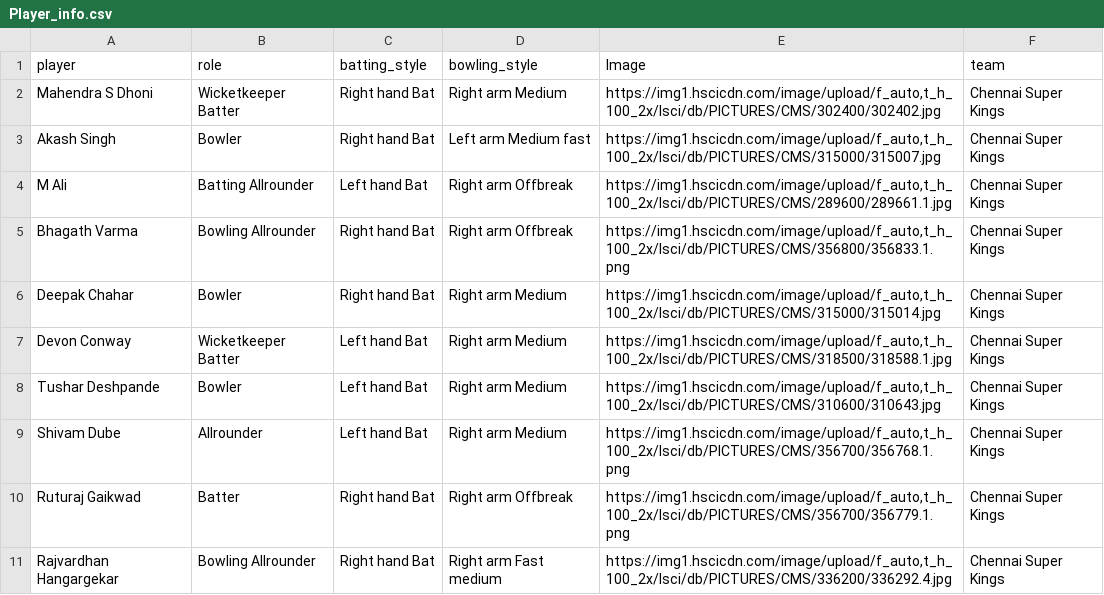
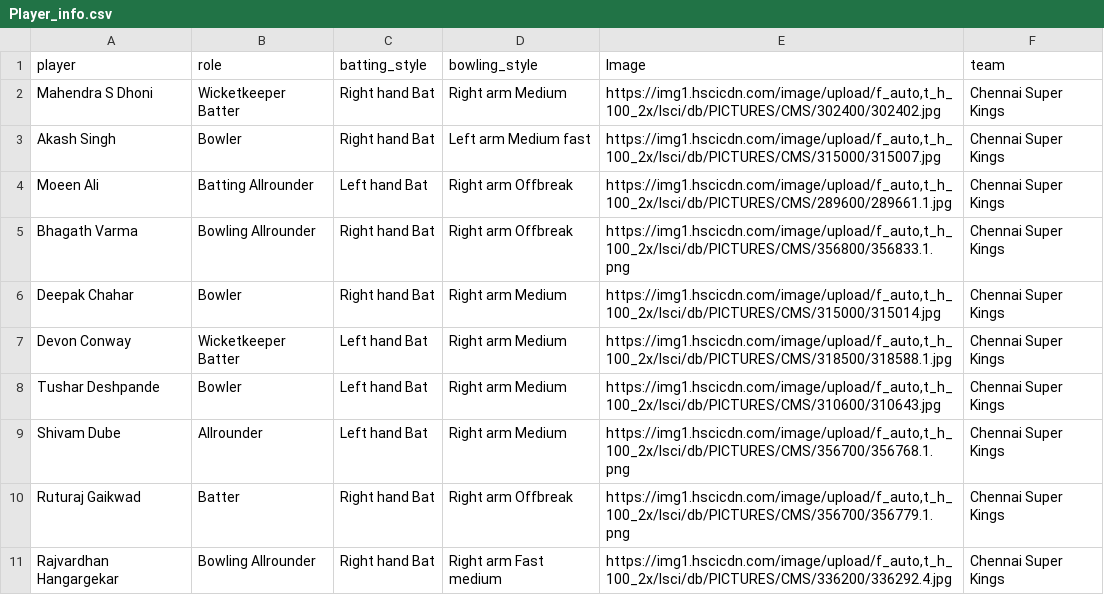
Before and after one commit to Praveer12/powerbi_cricket_dash, a CSV file: Excel data files/Player_info.csv, drawn as a sheet; only a part is shown.

Commit message:
Revert "Update Player_info.csv"
This reverts commit 70b6a23d24ceda9fd2d20caf19d0d89967b98621.

```diff
--- a/Excel data files/Player_info.csv
+++ b/Excel data files/Player_info.csv
@@ -3,3 +3,3 @@ Mahendra S Dhoni,Wicketkeeper Batter,Right hand Bat,Right arm Medium,"https://im
 Akash Singh,Bowler,Right hand Bat,Left arm Medium fast,"https://img1.hscicdn.com/image/upload/f_auto,t_h_100_2x/lsci/db/PICTURES/CMS/315000/315007.jpg",Chennai Super Kings
-M Ali,Batting Allrounder,Left hand Bat,Right arm Offbreak,"https://img1.hscicdn.com/image/upload/f_auto,t_h_100_2x/lsci/db/PICTURES/CMS/289600/289661.1.jpg",Chennai Super Kings
+Moeen Ali,Batting Allrounder,Left hand Bat,Right arm Offbreak,"https://img1.hscicdn.com/image/upload/f_auto,t_h_100_2x/lsci/db/PICTURES/CMS/289600/289661.1.jpg",Chennai Super Kings
 Bhagath Varma,Bowling Allrounder,Right hand Bat,Right arm Offbreak,"https://img1.hscicdn.com/image/upload/f_auto,t_h_100_2x/lsci/db/PICTURES/CMS/356800/356833.1.png",Chennai Super Kings
```
